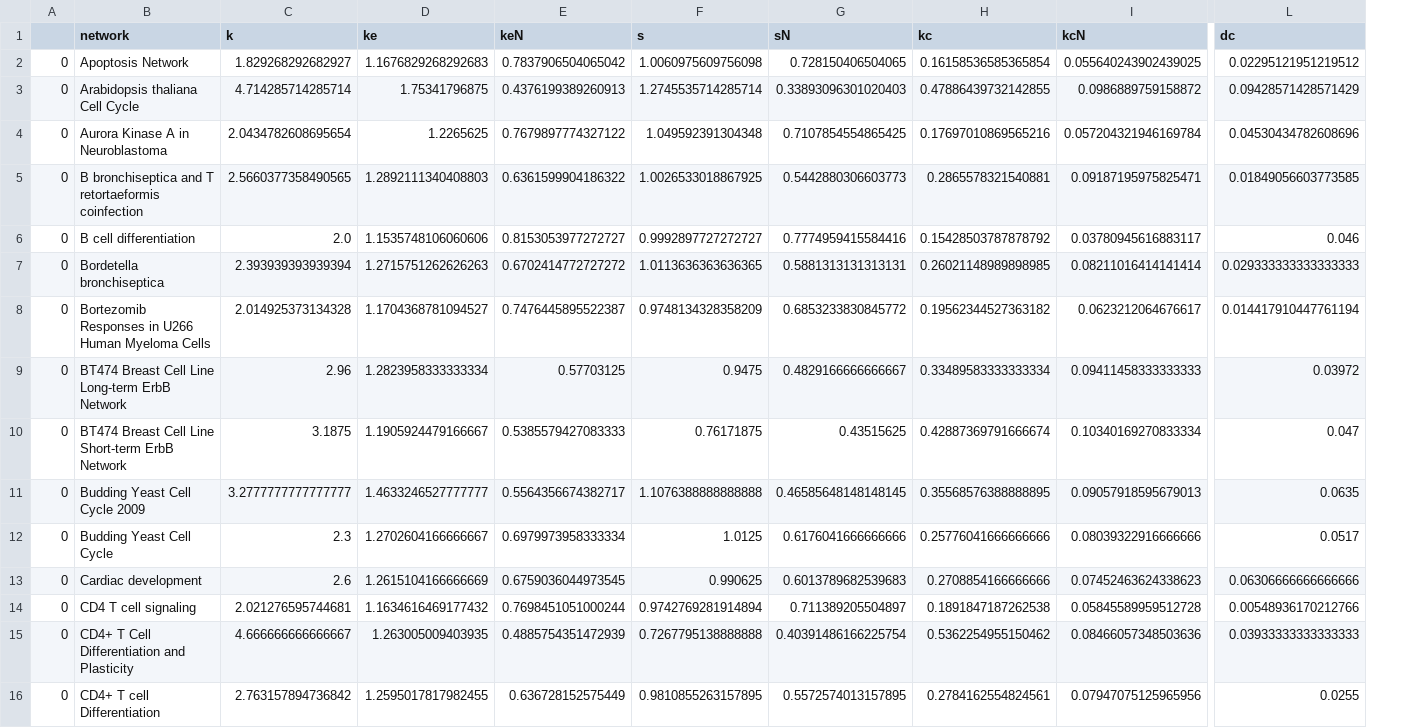
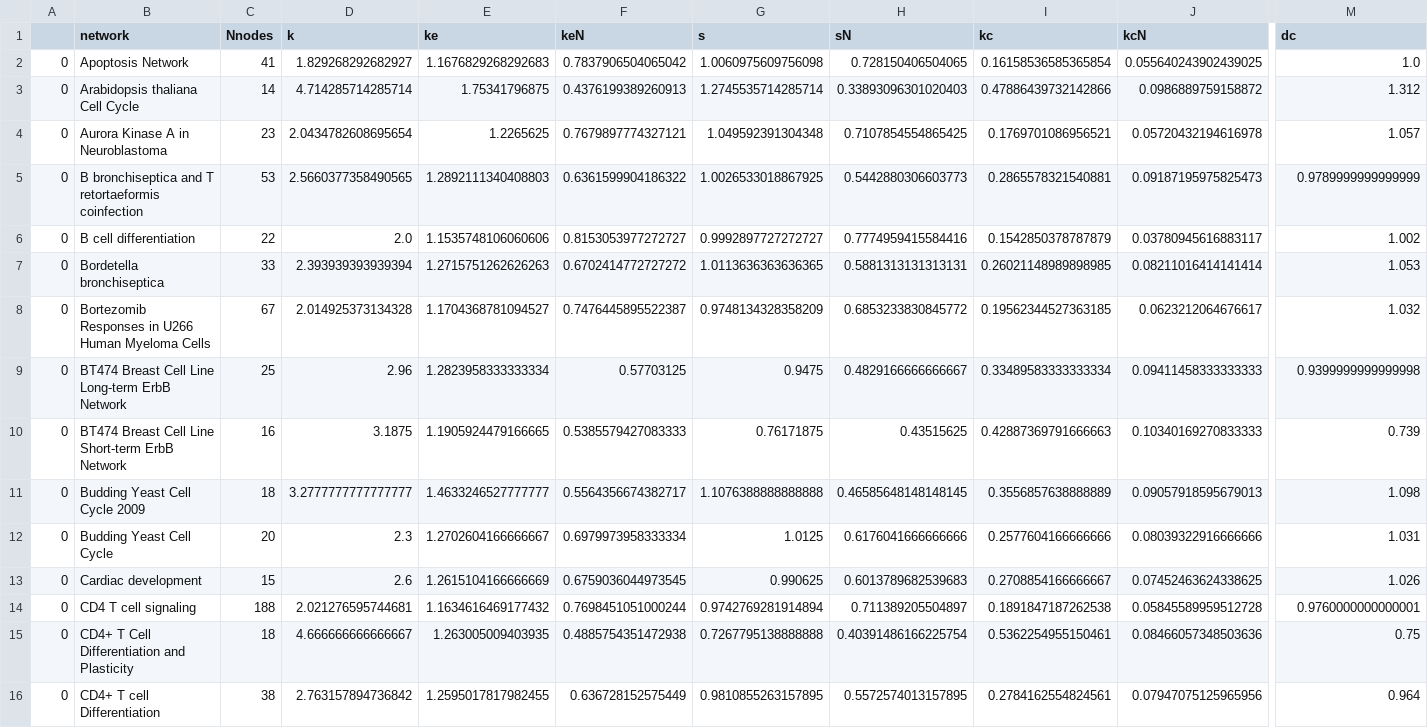
Before and after one commit to fcphysics/CriticalityHeteroBNets, a CSV file: cc_network_data.csv, drawn as a sheet; only a part is shown, gaps mark what is left out; addresses are those after the commit; the diff covers the shown part only; the diff names each change by its address in the sheet, - before the commit and + after, or states it on an @@ line.

```diff
--- a/cc_network_data.csv
+++ b/cc_network_data.csv
+column C (Nnodes), rows 2-16: 41 | 14 | 23 | 53 | 22 | 33 | 67 | 25 | 16 | 18 | 20 | 15 | 188 | 18 | 38
-M2 (dc): 0.02295121951219512
+M2 (dc): 1.0
-I3 (kc): 0.47886439732142855
+I3 (kc): 0.47886439732142866
-M3 (dc): 0.09428571428571429
+M3 (dc): 1.312
-F4 (keN): 0.7679897774327122
+F4 (keN): 0.7679897774327121
-I4 (kc): 0.17697010869565216
+I4 (kc): 0.1769701086956521
-J4 (kcN): 0.057204321946169784
+J4 (kcN): 0.05720432194616978
-M4 (dc): 0.04530434782608696
+M4 (dc): 1.057
-J5 (kcN): 0.09187195975825471
+J5 (kcN): 0.09187195975825473
-M5 (dc): 0.01849056603773585
+M5 (dc): 0.9789999999999999
-I6 (kc): 0.15428503787878792
+I6 (kc): 0.1542850378787879
-M6 (dc): 0.046
+M6 (dc): 1.002
-M7 (dc): 0.029333333333333333
+M7 (dc): 1.053
-I8 (kc): 0.19562344527363182
+I8 (kc): 0.19562344527363185
-M8 (dc): 0.014417910447761194
+M8 (dc): 1.032
-M9 (dc): 0.03972
+M9 (dc): 0.9399999999999998
-E10 (ke): 1.1905924479166667
+E10 (ke): 1.1905924479166665
-I10 (kc): 0.42887369791666674
+I10 (kc): 0.42887369791666663
-J10 (kcN): 0.10340169270833334
+J10 (kcN): 0.10340169270833333
-M10 (dc): 0.047
+M10 (dc): 0.739
-I11 (kc): 0.35568576388888895
+I11 (kc): 0.3556857638888889
-M11 (dc): 0.0635
+M11 (dc): 1.098
-I12 (kc): 0.25776041666666666
+I12 (kc): 0.2577604166666666
-M12 (dc): 0.0517
+M12 (dc): 1.031
-I13 (kc): 0.2708854166666666
+I13 (kc): 0.2708854166666667
-J13 (kcN): 0.07452463624338623
+J13 (kcN): 0.07452463624338625
-M13 (dc): 0.06306666666666666
+M13 (dc): 1.026
-M14 (dc): 0.00548936170212766
+M14 (dc): 0.9760000000000001
-F15 (keN): 0.4885754351472939
+F15 (keN): 0.4885754351472938
-I15 (kc): 0.5362254955150462
+I15 (kc): 0.5362254955150461
-M15 (dc): 0.03933333333333333
+M15 (dc): 0.75
-M16 (dc): 0.0255
+M16 (dc): 0.964
```
Also changed, not shown: 123 edited cells elsewhere in this file, cc_node_data.csv, 1 other file.
